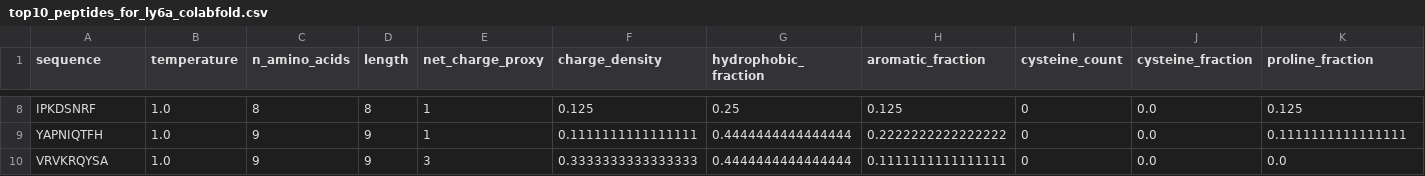
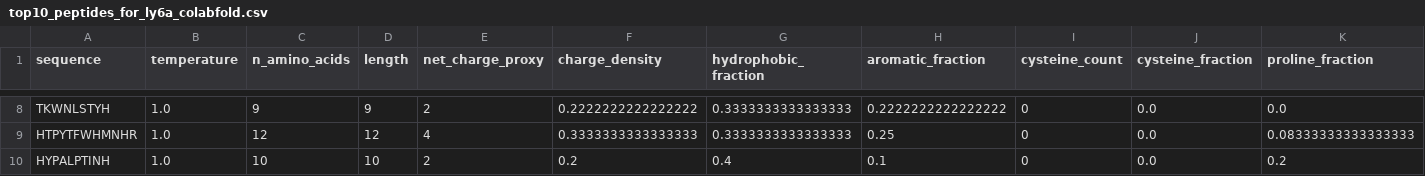
Before and after one commit to benyamin-naranjani/omics-to-peptide-shuttle-prototype, a CSV file: data/processed/peptides/top10_peptides_for_ly6a_colabfold.csv, drawn as a sheet; only a part is shown, gaps mark what is left out; the diff covers the shown part only; the diff names each change by its address in the sheet, - before the commit and + after, or states it on an @@ line.

```diff
--- a/data/processed/peptides/top10_peptides_for_ly6a_colabfold.csv
+++ b/data/processed/peptides/top10_peptides_for_ly6a_colabfold.csv
-A8 (sequence): IPKDSNRF
+A8 (sequence): TKWNLSTYH
-C8 (n_amino_acids): 8
+C8 (n_amino_acids): 9
-D8 (length): 8
+D8 (length): 9
-E8 (net_charge_proxy): 1
+E8 (net_charge_proxy): 2
-F8 (charge_density): 0.125
+F8 (charge_density): 0.2222222222222222
-G8 (hydrophobic_fraction): 0.25
+G8 (hydrophobic_fraction): 0.3333333333333333
-H8 (aromatic_fraction): 0.125
+H8 (aromatic_fraction): 0.2222222222222222
-K8 (proline_fraction): 0.125
+K8 (proline_fraction): 0.0
-A9 (sequence): YAPNIQTFH
+A9 (sequence): HTPYTFWHMNHR
-C9 (n_amino_acids): 9
+C9 (n_amino_acids): 12
-D9 (length): 9
+D9 (length): 12
-E9 (net_charge_proxy): 1
+E9 (net_charge_proxy): 4
-F9 (charge_density): 0.1111111111111111
+F9 (charge_density): 0.3333333333333333
-G9 (hydrophobic_fraction): 0.4444444444444444
+G9 (hydrophobic_fraction): 0.3333333333333333
-H9 (aromatic_fraction): 0.2222222222222222
+H9 (aromatic_fraction): 0.25
-K9 (proline_fraction): 0.1111111111111111
+K9 (proline_fraction): 0.08333333333333333
-A10 (sequence): VRVKRQYSA
+A10 (sequence): HYPALPTINH
-C10 (n_amino_acids): 9
+C10 (n_amino_acids): 10
-D10 (length): 9
+D10 (length): 10
-E10 (net_charge_proxy): 3
+E10 (net_charge_proxy): 2
-F10 (charge_density): 0.3333333333333333
+F10 (charge_density): 0.2
-G10 (hydrophobic_fraction): 0.4444444444444444
+G10 (hydrophobic_fraction): 0.4
-H10 (aromatic_fraction): 0.1111111111111111
+H10 (aromatic_fraction): 0.1
-K10 (proline_fraction): 0.0
+K10 (proline_fraction): 0.2
```
Also changed, not shown: 60 edited cells elsewhere in this file, data/processed/peptides/notebook04_generated_peptides.csv, data/processed/peptides/notebook04_generated_peptides_with_cheap_scores.csv, 15 other files.
